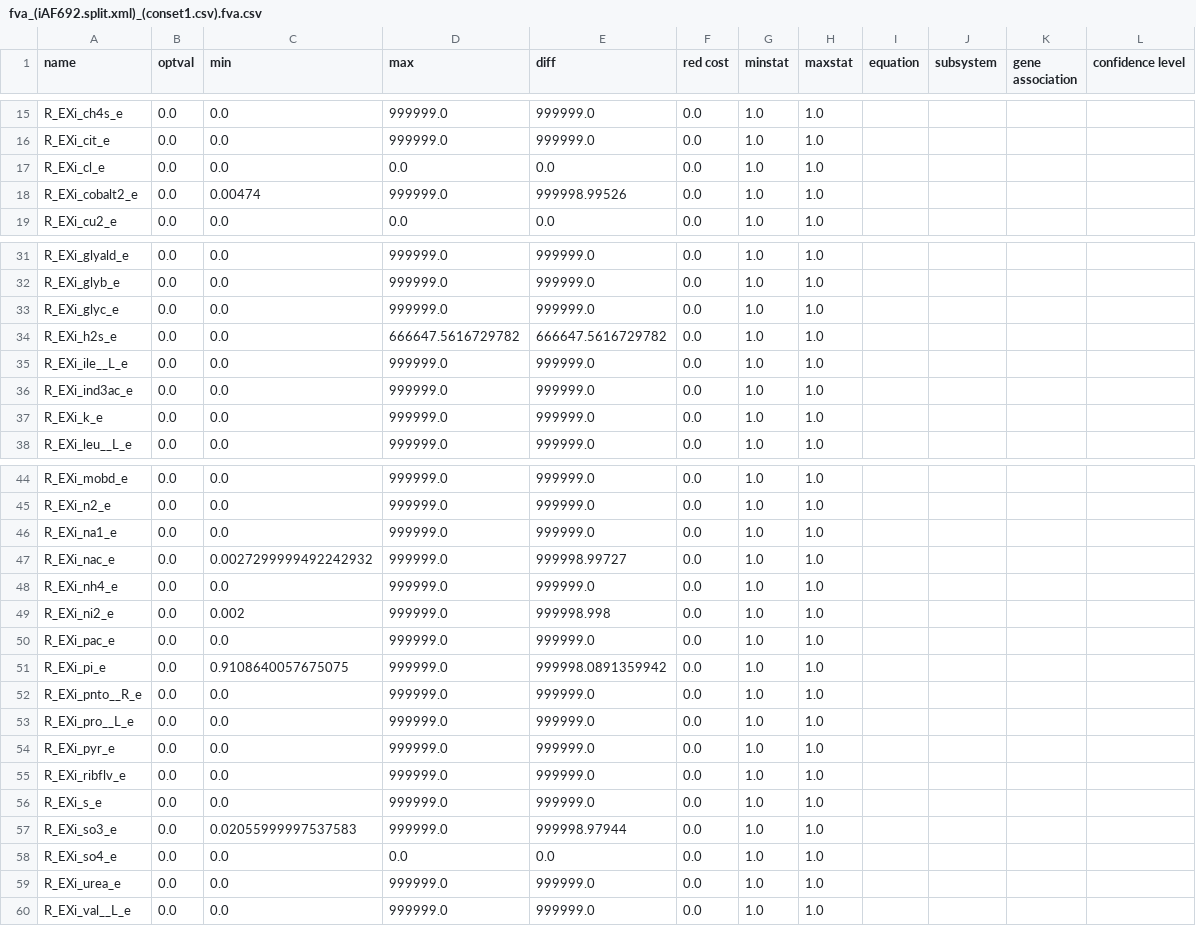
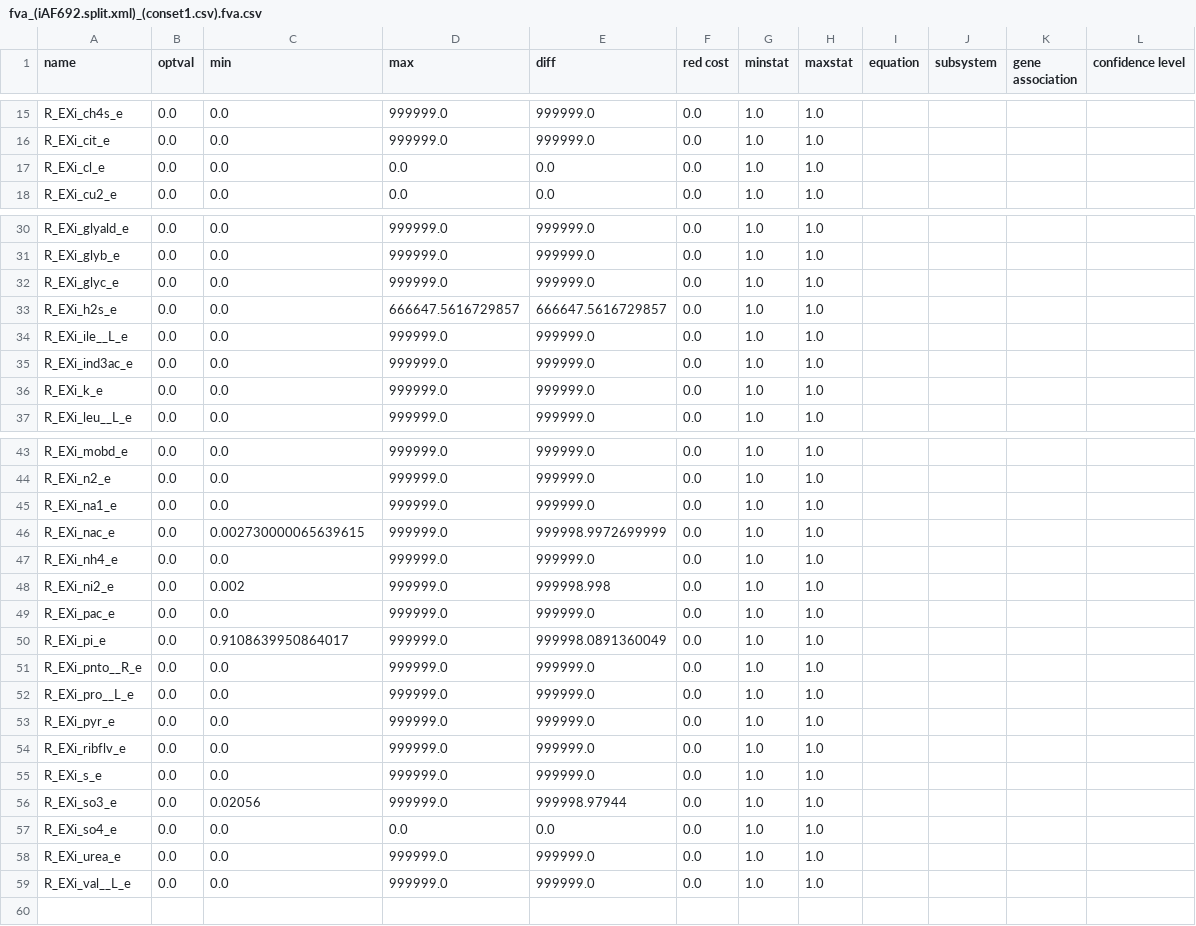
Before and after one commit to bgoli/cbmpy-dev, a CSV file: cbmpy-tools/minimal-media-projects/brett-test/fva_(iAF692.split.xml)_(conset1.csv).fva.csv, drawn as a sheet; only a part is shown, gaps mark what is left out.

```diff
--- a/cbmpy-tools/minimal-media-projects/brett-test/fva_(iAF692.split.xml)_(conset1.csv).fva.csv
+++ b/cbmpy-tools/minimal-media-projects/brett-test/fva_(iAF692.split.xml)_(conset1.csv).fva.csv
@@ -17,3 +17,2 @@ R_EXi_cit_e,0.0,0.0,999999.0,999999.0,0.0,1.0,1.0,"","","",
 R_EXi_cl_e,0.0,0.0,0.0,0.0,0.0,1.0,1.0,"","","",
-R_EXi_cobalt2_e,0.0,0.00474,999999.0,999998.99526,0.0,1.0,1.0,"","","",
 R_EXi_cu2_e,0.0,0.0,0.0,0.0,0.0,1.0,1.0,"","","",
@@ -33,3 +32,3 @@ R_EXi_glyb_e,0.0,0.0,999999.0,999999.0,0.0,1.0,1.0,"","","",
 R_EXi_glyc_e,0.0,0.0,999999.0,999999.0,0.0,1.0,1.0,"","","",
-R_EXi_h2s_e,0.0,0.0,666647.5616729782,666647.5616729782,0.0,1.0,1.0,"","","",
+R_EXi_h2s_e,0.0,0.0,666647.5616729857,666647.5616729857,0.0,1.0,1.0,"","","",
 R_EXi_ile__L_e,0.0,0.0,999999.0,999999.0,0.0,1.0,1.0,"","","",
@@ -46,3 +45,3 @@ R_EXi_n2_e,0.0,0.0,999999.0,999999.0,0.0,1.0,1.0,"","","",
 R_EXi_na1_e,0.0,0.0,999999.0,999999.0,0.0,1.0,1.0,"","","",
-R_EXi_nac_e,0.0,0.0027299999492242932,999999.0,999998.99727,0.0,1.0,1.0,"","","",
+R_EXi_nac_e,0.0,0.002730000065639615,999999.0,999998.9972699999,0.0,1.0,1.0,"","","",
 R_EXi_nh4_e,0.0,0.0,999999.0,999999.0,0.0,1.0,1.0,"","","",
@@ -50,3 +49,3 @@ R_EXi_ni2_e,0.0,0.002,999999.0,999998.998,0.0,1.0,1.0,"","","",
 R_EXi_pac_e,0.0,0.0,999999.0,999999.0,0.0,1.0,1.0,"","","",
-R_EXi_pi_e,0.0,0.9108640057675075,999999.0,999998.0891359942,0.0,1.0,1.0,"","","",
+R_EXi_pi_e,0.0,0.9108639950864017,999999.0,999998.0891360049,0.0,1.0,1.0,"","","",
 R_EXi_pnto__R_e,0.0,0.0,999999.0,999999.0,0.0,1.0,1.0,"","","",
@@ -56,3 +55,3 @@ R_EXi_ribflv_e,0.0,0.0,999999.0,999999.0,0.0,1.0,1.0,"","","",
 R_EXi_s_e,0.0,0.0,999999.0,999999.0,0.0,1.0,1.0,"","","",
-R_EXi_so3_e,0.0,0.02055999997537583,999999.0,999998.97944,0.0,1.0,1.0,"","","",
+R_EXi_so3_e,0.0,0.02056,999999.0,999998.97944,0.0,1.0,1.0,"","","",
 R_EXi_so4_e,0.0,0.0,0.0,0.0,0.0,1.0,1.0,"","","",
```
Also changed, not shown: cbmpy-tools/minimal-media-projects/brett-test/Media_(iAF692.split.xml)_(minset1.csv_(conset1.csv)_(16)).csv, cbmpy-tools/minimal-media-projects/brett-test/media_search_results-(iAF692.split.xml).csv, 25 other files.
